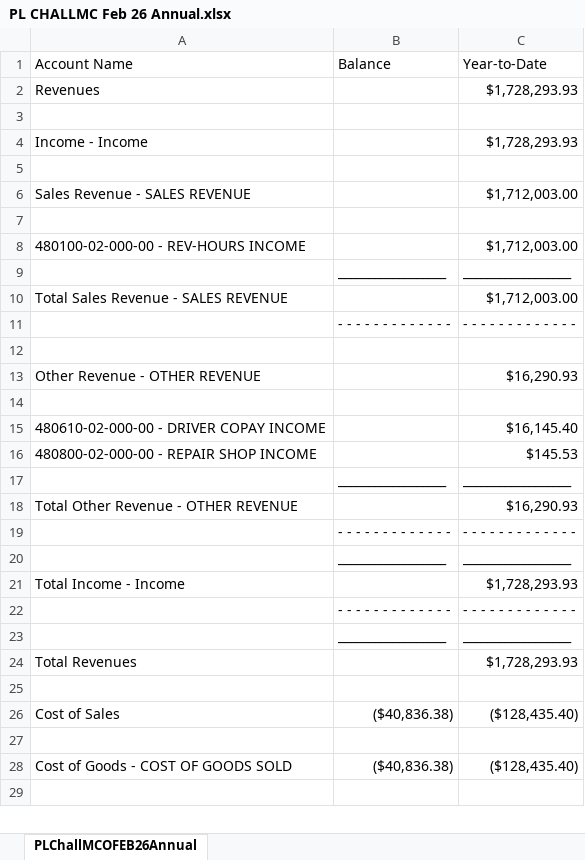
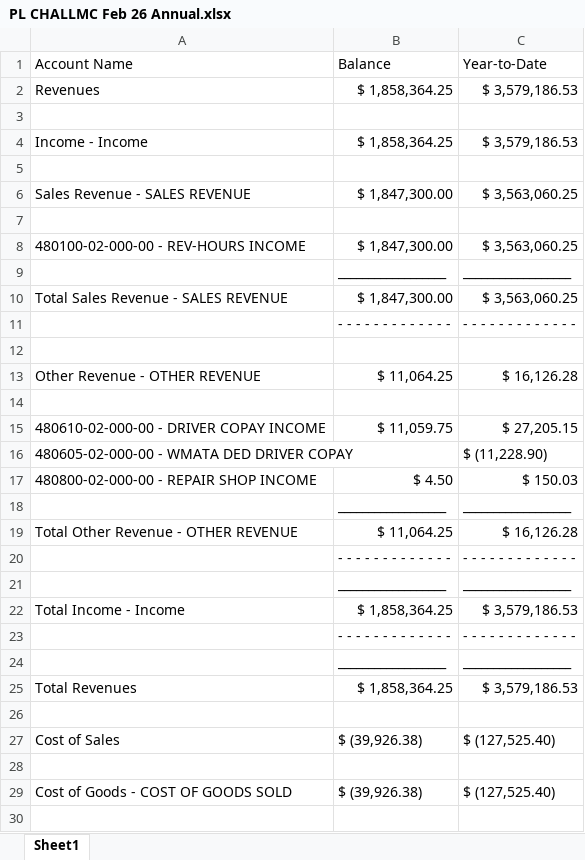
Before and after one commit to mmohebbi2470/payroll-dashboard, an Excel workbook: SAP Reports/Input Files/P&L Feb 26/PL CHALLMC Feb 26 Annual.xlsx, sheet Sheet1, drawn as a sheet; only a part is shown; values as stored, in another font and other column widths than the file's, no cell formats; addresses are those after the commit; the diff covers the shown part only; the diff names each change by its address in the sheet, - before the commit and + after, or states it on an @@ line.

```diff
--- a/SAP Reports/Input Files/P&L Feb 26/PL CHALLMC Feb 26 Annual.xlsx (sheet Sheet1)
+++ b/SAP Reports/Input Files/P&L Feb 26/PL CHALLMC Feb 26 Annual.xlsx (sheet Sheet1)
-sheet tab: PLChallMCOFEB26Annual
+sheet tab: Sheet1
-B2: (empty)
+B2: $ 1,858,364.25
-C2: $1,728,293.93
+C2: $ 3,579,186.53
-B4: (empty)
+B4: $ 1,858,364.25
-C4: $1,728,293.93
+C4: $ 3,579,186.53
-B6: (empty)
+B6: $ 1,847,300.00
-C6: $1,712,003.00
+C6: $ 3,563,060.25
-B8: (empty)
+B8: $ 1,847,300.00
-C8: $1,712,003.00
+C8: $ 3,563,060.25
-B10: (empty)
+B10: $ 1,847,300.00
-C10: $1,712,003.00
+C10: $ 3,563,060.25
-B13: (empty)
+B13: $ 11,064.25
-C13: $16,290.93
+C13: $ 16,126.28
-B15: (empty)
+B15: $ 11,059.75
-C15: $16,145.40
+C15: $ 27,205.15
+row 16: 480605-02-000-00 - WMATA DED DRIVER COPAY |  | $ (11,228.90)
-B17: (empty)
+B17: $ 4.50
-C17: $145.53
+C17: $ 150.03
-B19: (empty)
+B19: $ 11,064.25
-C19: $16,290.93
+C19: $ 16,126.28
-B22: (empty)
+B22: $ 1,858,364.25
-C22: $1,728,293.93
+C22: $ 3,579,186.53
-B25: (empty)
+B25: $ 1,858,364.25
-C25: $1,728,293.93
+C25: $ 3,579,186.53
-B27: ($40,836.38)
+B27: $ (39,926.38)
-C27: ($128,435.40)
+C27: $ (127,525.40)
-B29: ($40,836.38)
+B29: $ (39,926.38)
-C29: ($128,435.40)
+C29: $ (127,525.40)
```
Also changed, not shown: 5 added rows, 2 removed rows and 141 edited cells elsewhere in this sheet, cell formats, SAP Reports/Annual Financial Data/Aggregate P&L Output.xlsx, SAP Reports/Input Files/Bal-Sht Feb 26/BS CHALLMC FEB 26 ANNUAL.xlsx, 57 other files.
